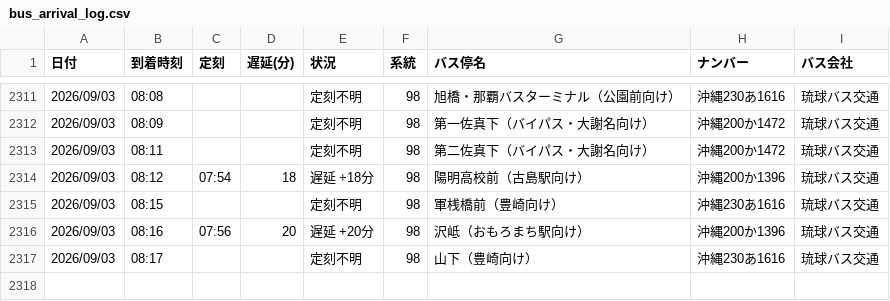
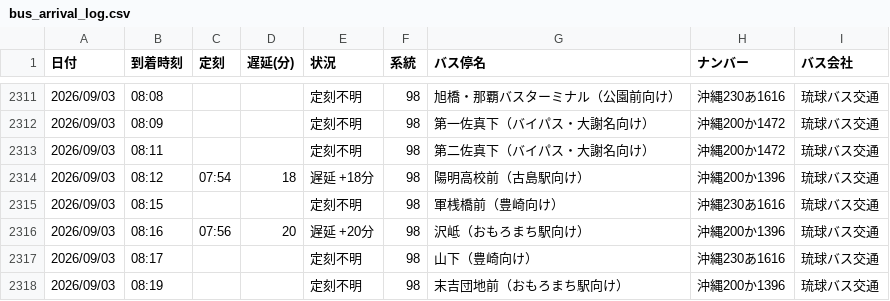
Before and after one commit to uy819/bus-tracker2, a CSV file: data/raw/98_up/bus_arrival_log.csv, drawn as a sheet; only a part is shown, gaps mark what is left out.

```diff
--- a/data/raw/98_up/bus_arrival_log.csv
+++ b/data/raw/98_up/bus_arrival_log.csv
@@ -2317 +2317,2 @@
 2026/09/03,08:17,,,定刻不明,98,山下（豊崎向け）,沖縄230あ1616,琉球バス交通
+2026/09/03,08:19,,,定刻不明,98,末吉団地前（おもろまち駅向け）,沖縄200か1396,琉球バス交通
```
Also changed, not shown: 1 other file.
